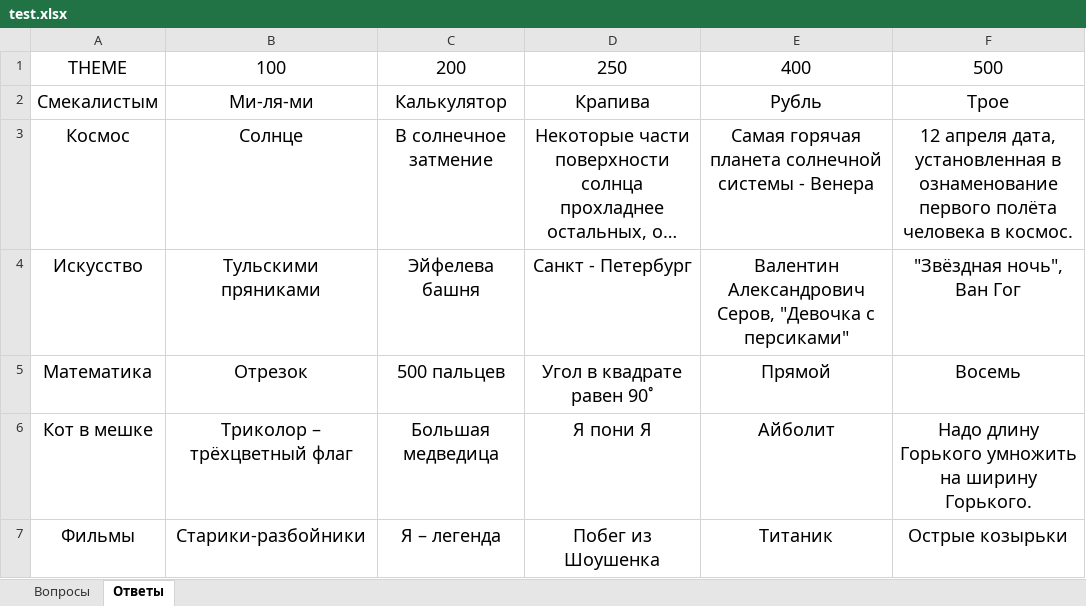
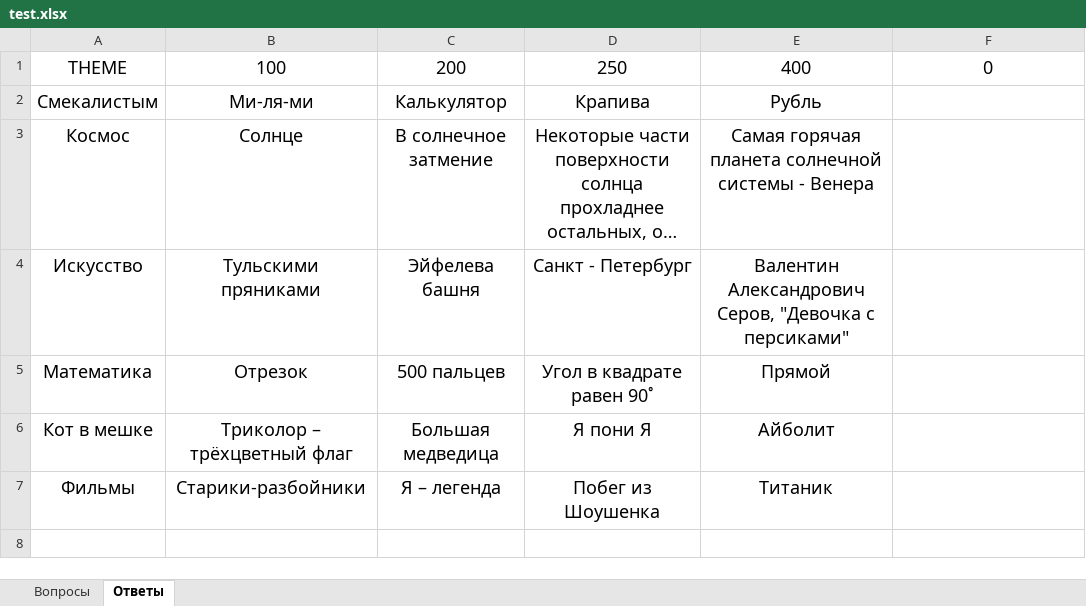
Before and after one commit to mermakowich/jeopardy, an Excel workbook: test files/test.xlsx, sheet Ответы, drawn as a sheet; long unchanged cells end in …; values as stored, in another font and other column widths than the file's, no borders; the diff names each change by its address in the sheet, - before the commit and + after, or states it on an @@ line.

```diff
--- a/test files/test.xlsx (sheet Ответы)
+++ b/test files/test.xlsx (sheet Ответы)
-F1: 500
+F1: 0
-F2: Трое
+F2: (empty)
-F3: 12 апреля дата, установленная в ознаменование первого полёта человека в космос.
+F3: (empty)
-F4: "Звёздная ночь", Ван Гог
+F4: (empty)
-F5: Восемь
+F5: (empty)
-F6: Надо длину Горького умножить на ширину Горького.
+F6: (empty)
-F7: Острые козырьки
+F7: (empty)
```
Also changed, not shown: formulas that keep their value, 12 other files.
